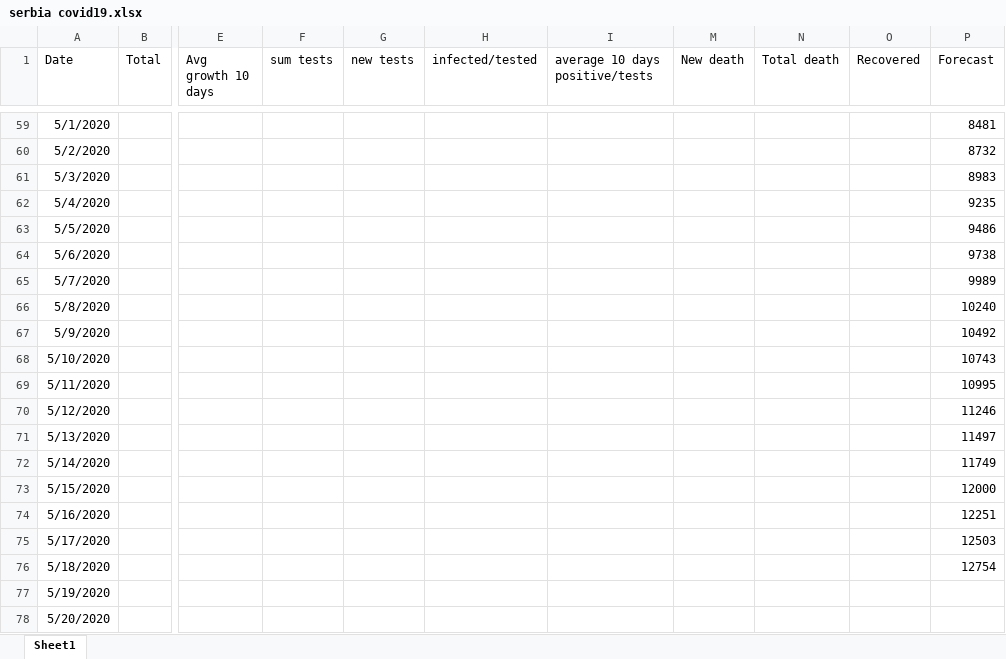
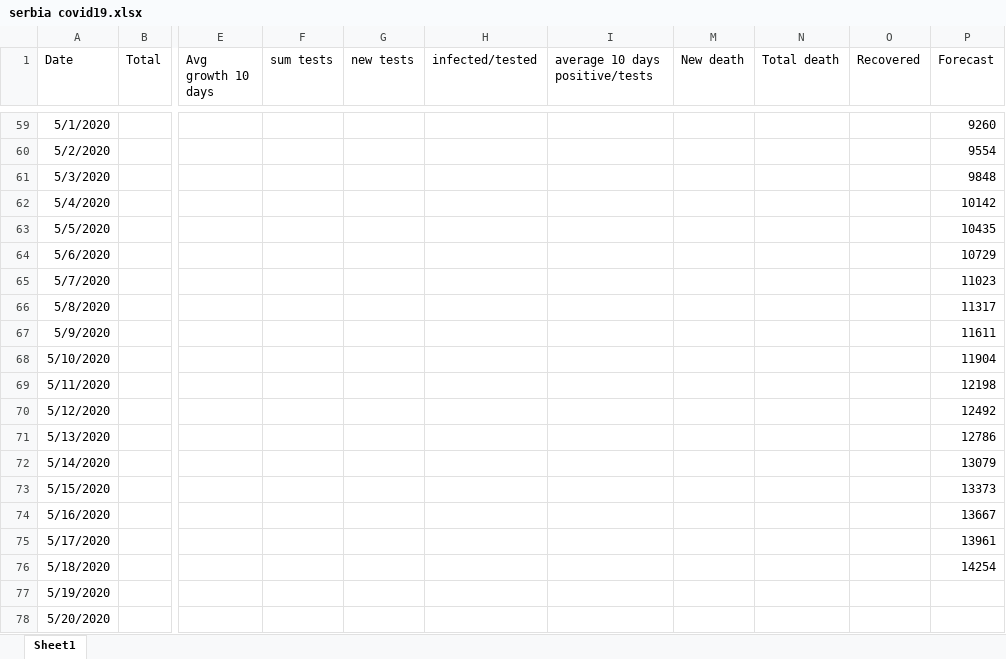
Before and after one commit to sasa-yovanovicc/covid-19, an Excel workbook: serbia covid19.xlsx, sheet Sheet1, drawn as a sheet; only a part is shown, gaps mark what is left out; values as stored, in another font and other column widths than the file's, no borders; charts and pictures not drawn; the diff covers the shown part only; the diff names each change by its address in the sheet, - before the commit and + after, or states it on an @@ line.

```diff
--- a/serbia covid19.xlsx (sheet Sheet1)
+++ b/serbia covid19.xlsx (sheet Sheet1)
-P59 (Forecast): 8481
+P59 (Forecast): 9260
-P60 (Forecast): 8732
+P60 (Forecast): 9554
-P61 (Forecast): 8983
+P61 (Forecast): 9848
-P62 (Forecast): 9235
+P62 (Forecast): 10142
-P63 (Forecast): 9486
+P63 (Forecast): 10435
-P64 (Forecast): 9738
+P64 (Forecast): 10729
-P65 (Forecast): 9989
+P65 (Forecast): 11023
-P66 (Forecast): 10240
+P66 (Forecast): 11317
-P67 (Forecast): 10492
+P67 (Forecast): 11611
-P68 (Forecast): 10743
+P68 (Forecast): 11904
-P69 (Forecast): 10995
+P69 (Forecast): 12198
-P70 (Forecast): 11246
+P70 (Forecast): 12492
-P71 (Forecast): 11497
+P71 (Forecast): 12786
-P72 (Forecast): 11749
+P72 (Forecast): 13079
-P73 (Forecast): 12000
+P73 (Forecast): 13373
-P74 (Forecast): 12251
+P74 (Forecast): 13667
-P75 (Forecast): 12503
+P75 (Forecast): 13961
-P76 (Forecast): 12754
+P76 (Forecast): 14254
```
Also changed, not shown: 32 edited cells elsewhere in this sheet, charts or pictures.
